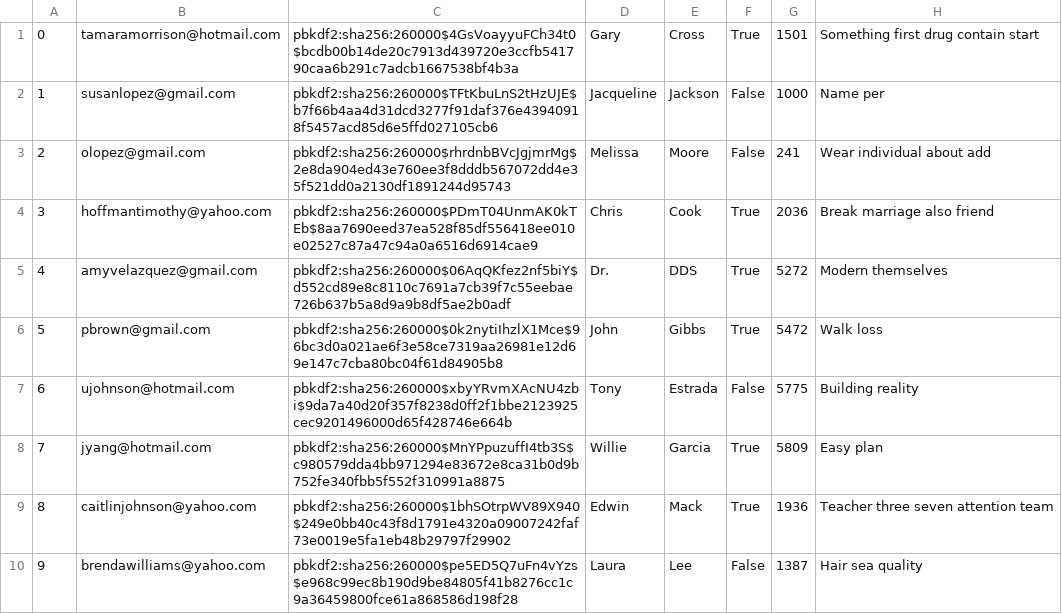
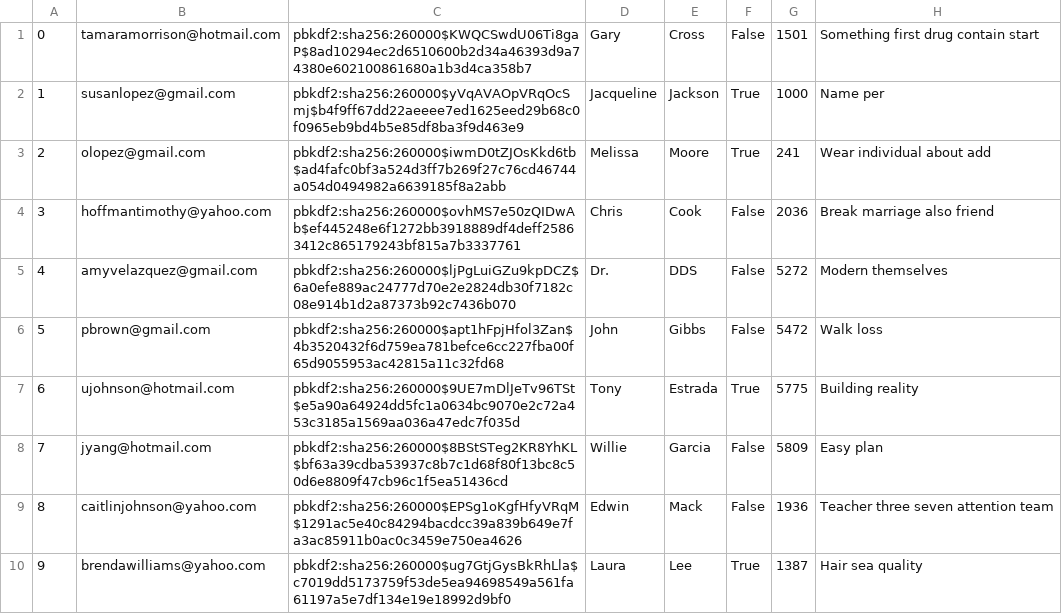
Before and after one commit to chanpark036/Mini-Amazon, a CSV file: db/generated/Users.csv, drawn as a sheet; only a part is shown; the diff covers the shown part only.

Commit message:
added functionality with categories column

```diff
--- a/db/generated/Users.csv
+++ b/db/generated/Users.csv
@@ -1,10 +1,10 @@
-"0","tamaramorrison@hotmail.com","pbkdf2:sha256:260000$4GsVoayyuFCh34t0$bcdb00b14de20c7913d439720e3ccfb541790caa6b291c7adcb1667538bf4b3a","Gary","Cross","True","1501","Something first drug contain start"
-"1","susanlopez@gmail.com","pbkdf2:sha256:260000$TFtKbuLnS2tHzUJE$b7f66b4aa4d31dcd3277f91daf376e43940918f5457acd85d6e5ffd027105cb6","Jacqueline","Jackson","False","1000","Name per"
-"2","olopez@gmail.com","pbkdf2:sha256:260000$rhrdnbBVcJgjmrMg$2e8da904ed43e760ee3f8dddb567072dd4e35f521dd0a2130df1891244d95743","Melissa","Moore","False","241","Wear individual about add"
-"3","hoffmantimothy@yahoo.com","pbkdf2:sha256:260000$PDmT04UnmAK0kTEb$8aa7690eed37ea528f85df556418ee010e02527c87a47c94a0a6516d6914cae9","Chris","Cook","True","2036","Break marriage also friend"
-"4","amyvelazquez@gmail.com","pbkdf2:sha256:260000$06AqQKfez2nf5biY$d552cd89e8c8110c7691a7cb39f7c55eebae726b637b5a8d9a9b8df5ae2b0adf","Dr.","DDS","True","5272","Modern themselves"
-"5","pbrown@gmail.com","pbkdf2:sha256:260000$0k2nytiIhzlX1Mce$96bc3d0a021ae6f3e58ce7319aa26981e12d69e147c7cba80bc04f61d84905b8","John","Gibbs","True","5472","Walk loss"
-"6","ujohnson@hotmail.com","pbkdf2:sha256:260000$xbyYRvmXAcNU4zbi$9da7a40d20f357f8238d0ff2f1bbe2123925cec9201496000d65f428746e664b","Tony","Estrada","False","5775","Building reality"
-"7","jyang@hotmail.com","pbkdf2:sha256:260000$MnYPpuzuffI4tb3S$c980579dda4bb971294e83672e8ca31b0d9b752fe340fbb5f552f310991a8875","Willie","Garcia","True","5809","Easy plan"
-"8","caitlinjohnson@yahoo.com","pbkdf2:sha256:260000$1bhSOtrpWV89X940$249e0bb40c43f8d1791e4320a09007242faf73e0019e5fa1eb48b29797f29902","Edwin","Mack","True","1936","Teacher three seven attention team"
-"9","brendawilliams@yahoo.com","pbkdf2:sha256:260000$pe5ED5Q7uFn4vYzs$e968c99ec8b190d9be84805f41b8276cc1c9a36459800fce61a868586d198f28","Laura","Lee","False","1387","Hair sea quality"
+"0","tamaramorrison@hotmail.com","pbkdf2:sha256:260000$KWQCSwdU06Ti8gaP$8ad10294ec2d6510600b2d34a46393d9a74380e602100861680a1b3d4ca358b7","Gary","Cross","False","1501","Something first drug contain start"
+"1","susanlopez@gmail.com","pbkdf2:sha256:260000$yVqAVAOpVRqOcSmj$b4f9ff67dd22aeeee7ed1625eed29b68c0f0965eb9bd4b5e85df8ba3f9d463e9","Jacqueline","Jackson","True","1000","Name per"
+"2","olopez@gmail.com","pbkdf2:sha256:260000$iwmD0tZJOsKkd6tb$ad4fafc0bf3a524d3ff7b269f27c76cd46744a054d0494982a6639185f8a2abb","Melissa","Moore","True","241","Wear individual about add"
+"3","hoffmantimothy@yahoo.com","pbkdf2:sha256:260000$ovhMS7e50zQIDwAb$ef445248e6f1272bb3918889df4deff25863412c865179243bf815a7b3337761","Chris","Cook","False","2036","Break marriage also friend"
+"4","amyvelazquez@gmail.com","pbkdf2:sha256:260000$ljPgLuiGZu9kpDCZ$6a0efe889ac24777d70e2e2824db30f7182c08e914b1d2a87373b92c7436b070","Dr.","DDS","False","5272","Modern themselves"
+"5","pbrown@gmail.com","pbkdf2:sha256:260000$apt1hFpjHfol3Zan$4b3520432f6d759ea781befce6cc227fba00f65d9055953ac42815a11c32fd68","John","Gibbs","False","5472","Walk loss"
+"6","ujohnson@hotmail.com","pbkdf2:sha256:260000$9UE7mDlJeTv96TSt$e5a90a64924dd5fc1a0634bc9070e2c72a453c3185a1569aa036a47edc7f035d","Tony","Estrada","True","5775","Building reality"
+"7","jyang@hotmail.com","pbkdf2:sha256:260000$8BStSTeg2KR8YhKL$bf63a39cdba53937c8b7c1d68f80f13bc8c50d6e8809f47cb96c1f5ea51436cd","Willie","Garcia","False","5809","Easy plan"
+"8","caitlinjohnson@yahoo.com","pbkdf2:sha256:260000$EPSg1oKgfHfyVRqM$1291ac5e40c84294bacdcc39a839b649e7fa3ac85911b0ac0c3459e750ea4626","Edwin","Mack","False","1936","Teacher three seven attention team"
+"9","brendawilliams@yahoo.com","pbkdf2:sha256:260000$ug7GtjGysBkRhLla$c7019dd5173759f53de5ea94698549a561fa61197a5e7df134e19e18992d9bf0","Laura","Lee","True","1387","Hair sea quality"
```
Also changed, not shown: 180 edited cells elsewhere in this file, 11 other files.
